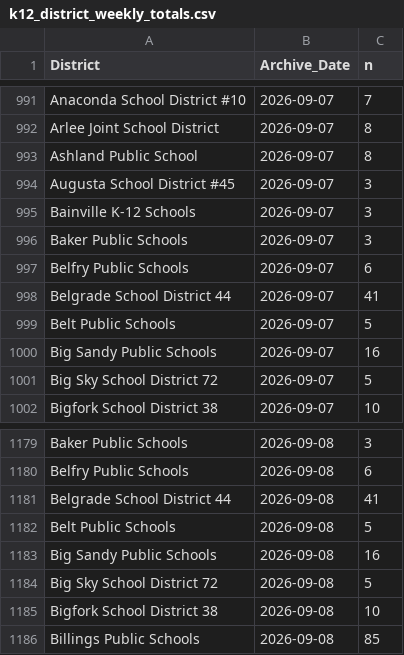
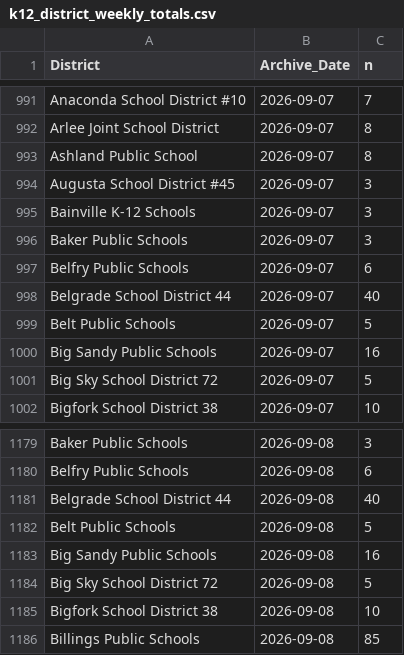
Before and after one commit to bostickmike/Montana-Education-Jobs-Dashboard, a CSV file: Mt_Ed_Jobs/k12_district_weekly_totals.csv, drawn as a sheet; only a part is shown, gaps mark what is left out.

```diff
--- a/Mt_Ed_Jobs/k12_district_weekly_totals.csv
+++ b/Mt_Ed_Jobs/k12_district_weekly_totals.csv
@@ -997,3 +997,3 @@
 "Belfry Public Schools","2026-09-07",6
-"Belgrade School District 44","2026-09-07",41
+"Belgrade School District 44","2026-09-07",40
 "Belt Public Schools","2026-09-07",5
@@ -1180,3 +1180,3 @@
 "Belfry Public Schools","2026-09-08",6
-"Belgrade School District 44","2026-09-08",41
+"Belgrade School District 44","2026-09-08",40
 "Belt Public Schools","2026-09-08",5
```
Also changed, not shown: 12 other files.
